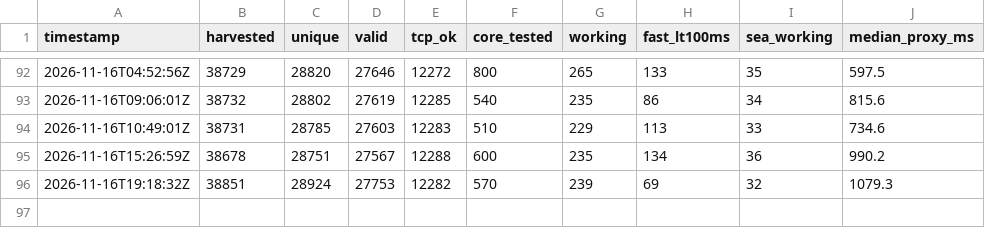
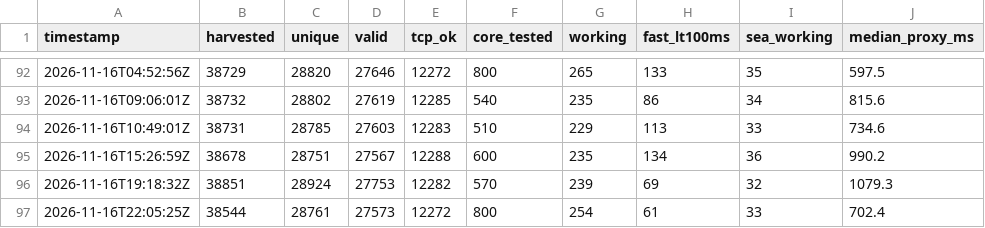
Before and after one commit to sittminthwayofficial-tech/nettest, a CSV file: feed/history.csv, drawn as a sheet; only a part is shown, gaps mark what is left out; the diff names each change by its address in the sheet, - before the commit and + after, or states it on an @@ line.

```diff
--- a/feed/history.csv
+++ b/feed/history.csv
+row 97: 2026-11-16T22:05:25Z | 38544 | 28761 | 27573 | 12272 | 800 | 254 | 61 | 33 | 702.4
```
Also changed, not shown: 7 other files.
